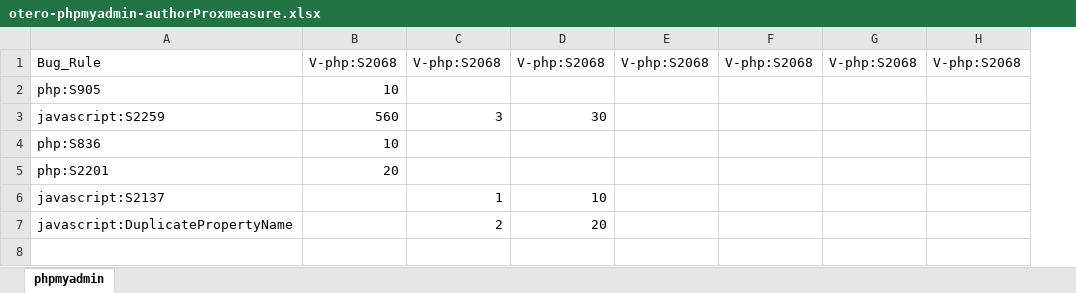
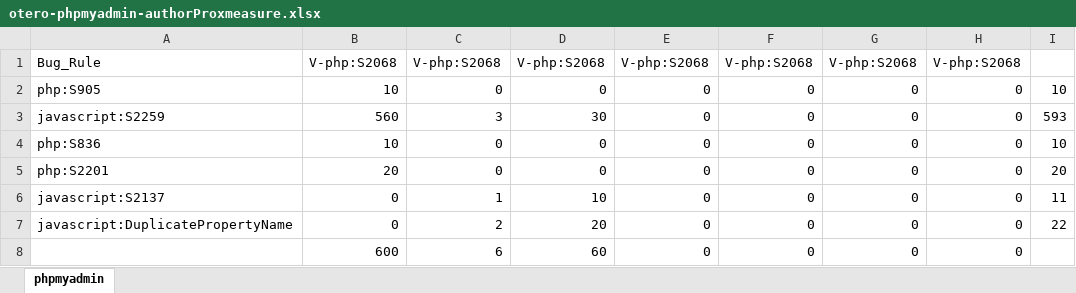
Before and after one commit to damonot/authorship-analysis, an Excel workbook: xl_data/otero-phpmyadmin-authorProxmeasure.xlsx, sheet phpmyadmin, drawn as a sheet; values as stored, in another font and other column widths than the file's, no cell formats; conditional formats not drawn; the diff names each change by its address in the sheet, - before the commit and + after, or states it on an @@ line.

```diff
--- a/xl_data/otero-phpmyadmin-authorProxmeasure.xlsx (sheet phpmyadmin)
+++ b/xl_data/otero-phpmyadmin-authorProxmeasure.xlsx (sheet phpmyadmin)
+column I, rows 2-7: 10 | 593 | 10 | 20 | 11 | 22
-C2: (empty)
+C2: 0
-D2: (empty)
+D2: 0
-E2:E7: (empty)
+E2:E7: 0
-F2:F7: (empty)
+F2:F7: 0
-G2:G7: (empty)
+G2:G7: 0
-H2:H7: (empty)
+H2:H7: 0
-C4:C5: (empty)
+C4:C5: 0
-D4:D5: (empty)
+D4:D5: 0
-B6:B7: (empty)
+B6:B7: 0
+row 8:  | 600 | 6 | 60 | 0 | 0 | 0 | 0
```
Also changed, not shown: cell formats, xl_data/otero-drupal-authorProxmeasure.xlsx, xl_data/otero-moodle-authorProxmeasure.xlsx, 4 other files.
